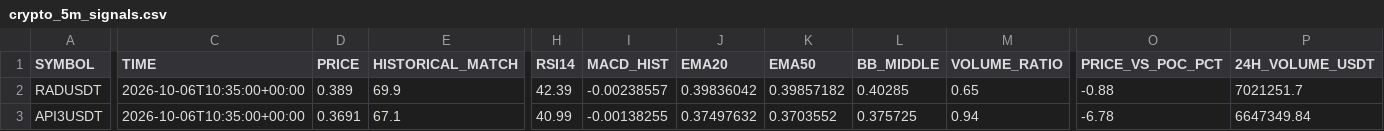
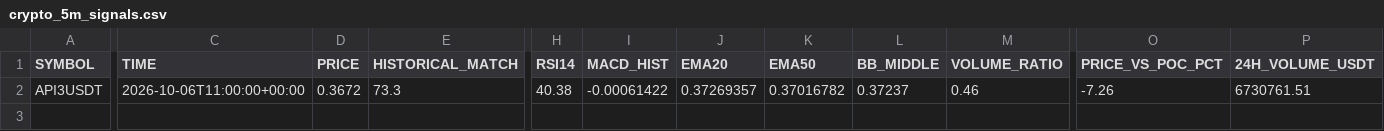
Before and after one commit to jharajesh1210/crypto-early-scanner, a CSV file: crypto_5m_signals.csv, drawn as a sheet; only a part is shown, gaps mark what is left out; removed rows and columns are numbered as before the commit, all else as after; rows hold the shown columns only; the diff names each change by its address in the sheet, - before the commit and + after, or states it on an @@ line.

```diff
--- a/crypto_5m_signals.csv
+++ b/crypto_5m_signals.csv
-row 2: RADUSDT | 2026-10-06T10:35:00+00:00 | 0.389 | 69.9 | 42.39 | -0.00238557 | 0.39836042 | 0.39857182 | 0.40285 | 0.65 | -0.88 | 7021251.7
-C2 (TIME): 2026-10-06T10:35:00+00:00
+C2 (TIME): 2026-10-06T11:00:00+00:00
-D2 (PRICE): 0.3691
+D2 (PRICE): 0.3672
-E2 (HISTORICAL_MATCH): 67.1
+E2 (HISTORICAL_MATCH): 73.3
-H2 (RSI14): 40.99
+H2 (RSI14): 40.38
-I2 (MACD_HIST): -0.00138255
+I2 (MACD_HIST): -0.00061422
-J2 (EMA20): 0.37497632
+J2 (EMA20): 0.37269357
-K2 (EMA50): 0.3703552
+K2 (EMA50): 0.37016782
-L2 (BB_MIDDLE): 0.375725
+L2 (BB_MIDDLE): 0.37237
-M2 (VOLUME_RATIO): 0.94
+M2 (VOLUME_RATIO): 0.46
-O2 (PRICE_VS_POC_PCT): -6.78
+O2 (PRICE_VS_POC_PCT): -7.26
-P2 (24H_VOLUME_USDT): 6647349.84
+P2 (24H_VOLUME_USDT): 6730761.51
```
Also changed, not shown: telegram_early_alerted_signals.csv.
